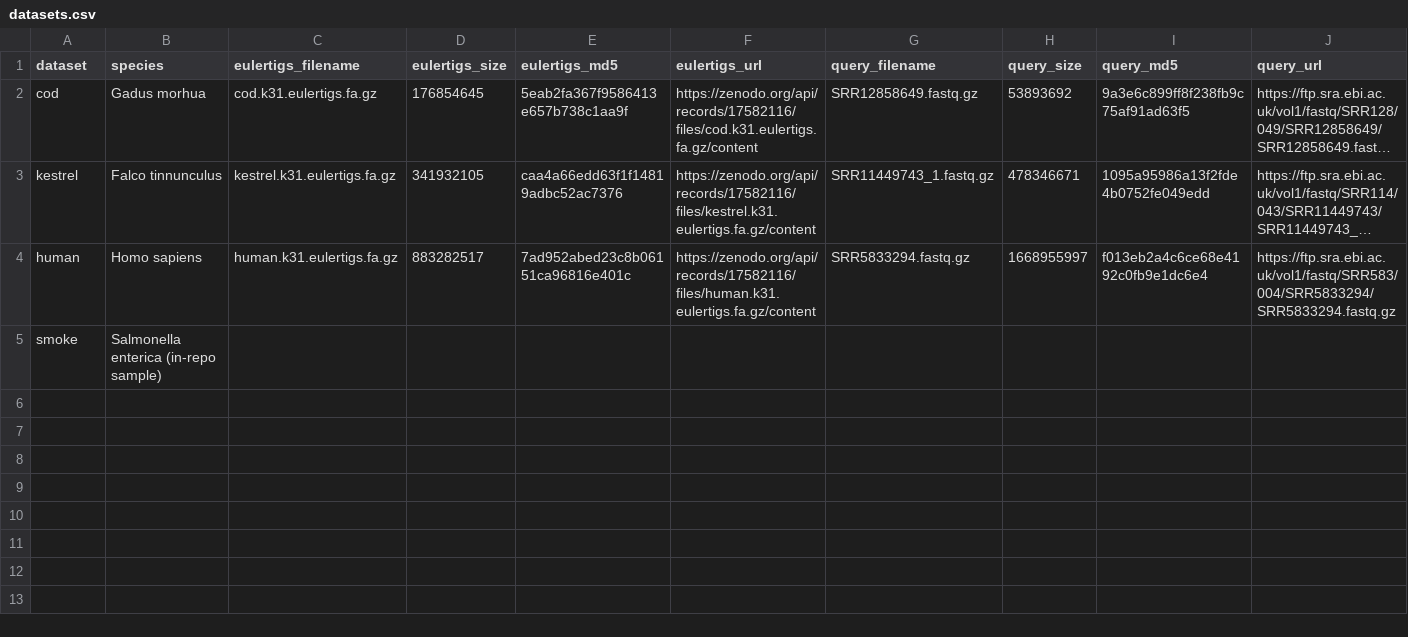
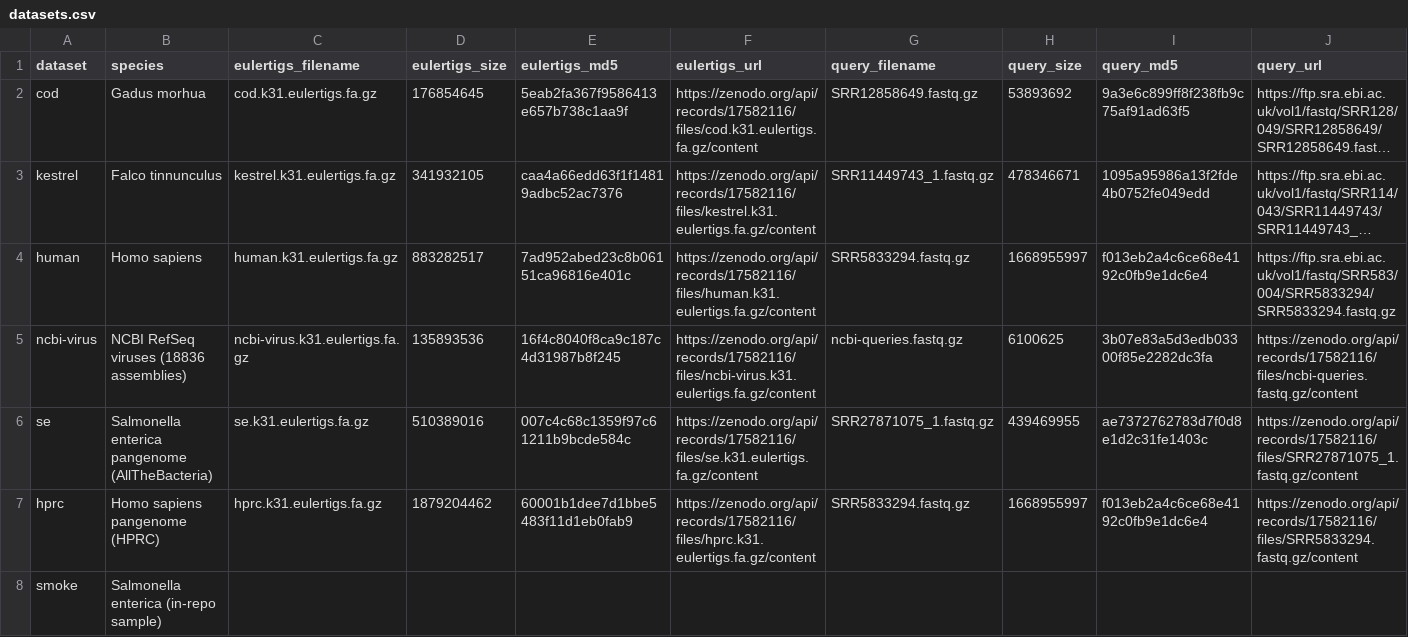
Before and after one commit to OrensteinLab/MinimizerApps, a CSV file: benchmark/sshash/data/datasets.csv, drawn as a sheet; only a part is shown; long unchanged cells end in …; rows hold the shown columns only; the diff names each change by its address in the sheet, - before the commit and + after, or states it on an @@ line.

Commit message:
benchmark/sshash: add ncbi-virus, se and hprc (Zenodo 17582116, k=31)
datasets.csv: eulertigs (size, md5, Zenodo URL) and their streaming reads from the record, as the
paper's kmer_sets_benchmark pairs them: ncbi-virus -> ncbi-queries.fastq.gz, se ->
SRR27871075_1.fastq.gz, hprc -> SRR5833294.fastq.gz (human's reads).

lib/datasets.sh: link_existing_query symlinks a read file that another dataset already downloaded
(hprc uses human's 1.7 GB file) instead of fetching it again; md5 verification unchanged.

```diff
--- a/benchmark/sshash/data/datasets.csv
+++ b/benchmark/sshash/data/datasets.csv
+row 5: ncbi-virus | NCBI RefSeq viruses (18836 assemblies) | ncbi-virus.k31.eulertigs.fa.gz | 135893536 | 16f4c8040f8ca9c187c4d31987b8f245 | https://zenodo.org/api/records/17582116/files/ncbi-virus.k31.eulertigs.fa.gz/content | ncbi-queries.fastq.gz | 6100625 | 3b07e83a5d3edb03300f85e2282dc3fa | https://zenodo.org/api/records/17582116/files/ncbi-queries.fastq.gz/content
+row 6: se | Salmonella enterica pangenome (AllTheBacteria) | se.k31.eulertigs.fa.gz | 510389016 | 007c4c68c1359f97c61211b9bcde584c | https://zenodo.org/api/records/17582116/files/se.k31.eulertigs.fa.gz/content | SRR27871075_1.fastq.gz | 439469955 | ae7372762783d7f0d8e1d2c31fe1403c | https://zenodo.org/api/records/17582116/files/SRR27871075_1.fastq.gz/content
+row 7: hprc | Homo sapiens pangenome (HPRC) | hprc.k31.eulertigs.fa.gz | 1879204462 | 60001b1dee7d1bbe5483f11d1eb0fab9 | https://zenodo.org/api/records/17582116/files/hprc.k31.eulertigs.fa.gz/content | SRR5833294.fastq.gz | 1668955997 | f013eb2a4c6ce68e4192c0fb9e1dc6e4 | https://zenodo.org/api/records/17582116/files/SRR5833294.fastq.gz/content
```
Also changed, not shown: 1 other file.
